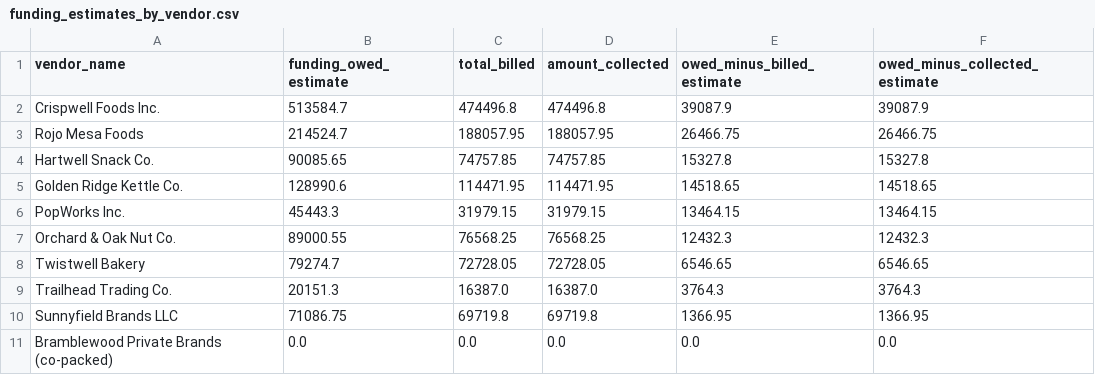
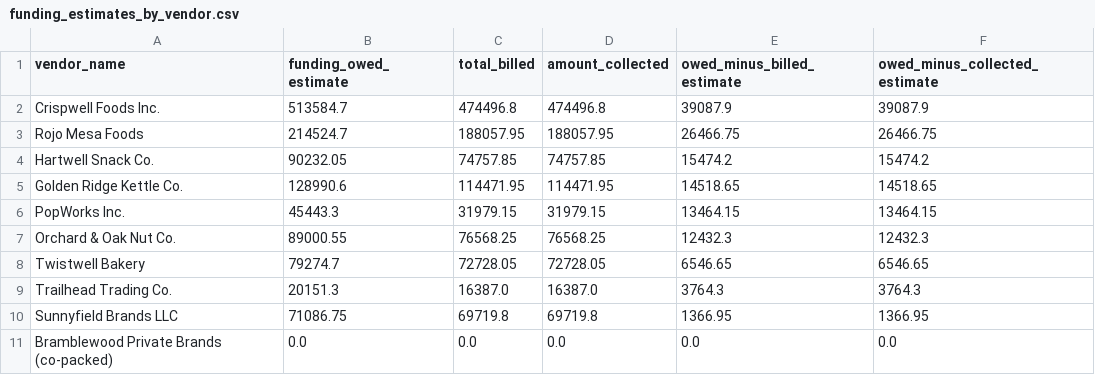
Before and after one commit to Akshith597/bramblewood-analytics-engineering, a CSV file: evidence/funding_estimates_by_vendor.csv, drawn as a sheet.

```diff
--- a/evidence/funding_estimates_by_vendor.csv
+++ b/evidence/funding_estimates_by_vendor.csv
@@ -3,3 +3,3 @@ Crispwell Foods Inc.,513584.7,474496.8,474496.8,39087.9,39087.9
 Rojo Mesa Foods,214524.7,188057.95,188057.95,26466.75,26466.75
-Hartwell Snack Co.,90085.65,74757.85,74757.85,15327.8,15327.8
+Hartwell Snack Co.,90232.05,74757.85,74757.85,15474.2,15474.2
 Golden Ridge Kettle Co.,128990.6,114471.95,114471.95,14518.65,14518.65
```
Also changed, not shown: evidence/funding_exception_queue.csv, evidence/funding_waterfall.csv, 56 other files.
